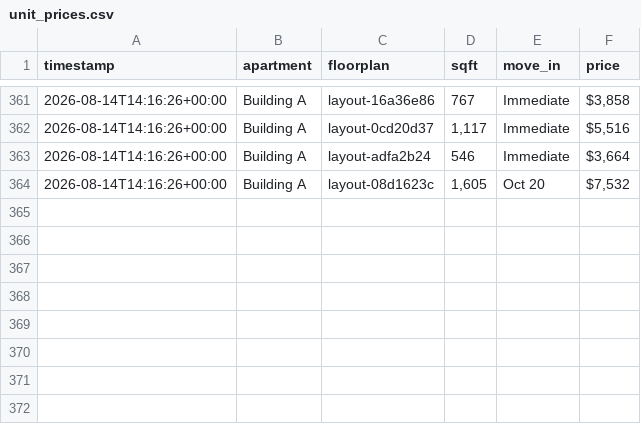
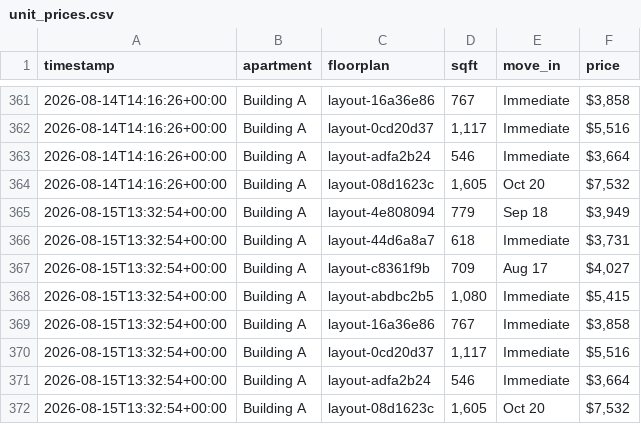
Before and after one commit to playuhh/tracker, a CSV file: data/unit_prices.csv, drawn as a sheet; only a part is shown, gaps mark what is left out; the diff names each change by its address in the sheet, - before the commit and + after, or states it on an @@ line.

```diff
--- a/data/unit_prices.csv
+++ b/data/unit_prices.csv
+row 365: 2026-08-15T13:32:54+00:00 | Building A | layout-4e808094 | 779 | Sep 18 | $3,949
+row 366: 2026-08-15T13:32:54+00:00 | Building A | layout-44d6a8a7 | 618 | Immediate | $3,731
+row 367: 2026-08-15T13:32:54+00:00 | Building A | layout-c8361f9b | 709 | Aug 17 | $4,027
+row 368: 2026-08-15T13:32:54+00:00 | Building A | layout-abdbc2b5 | 1,080 | Immediate | $5,415
+row 369: 2026-08-15T13:32:54+00:00 | Building A | layout-16a36e86 | 767 | Immediate | $3,858
+row 370: 2026-08-15T13:32:54+00:00 | Building A | layout-0cd20d37 | 1,117 | Immediate | $5,516
+row 371: 2026-08-15T13:32:54+00:00 | Building A | layout-adfa2b24 | 546 | Immediate | $3,664
+row 372: 2026-08-15T13:32:54+00:00 | Building A | layout-08d1623c | 1,605 | Oct 20 | $7,532
```
Also changed, not shown: data/floorplan_daily.csv, data/scrape_runs.csv, 2 other files.
